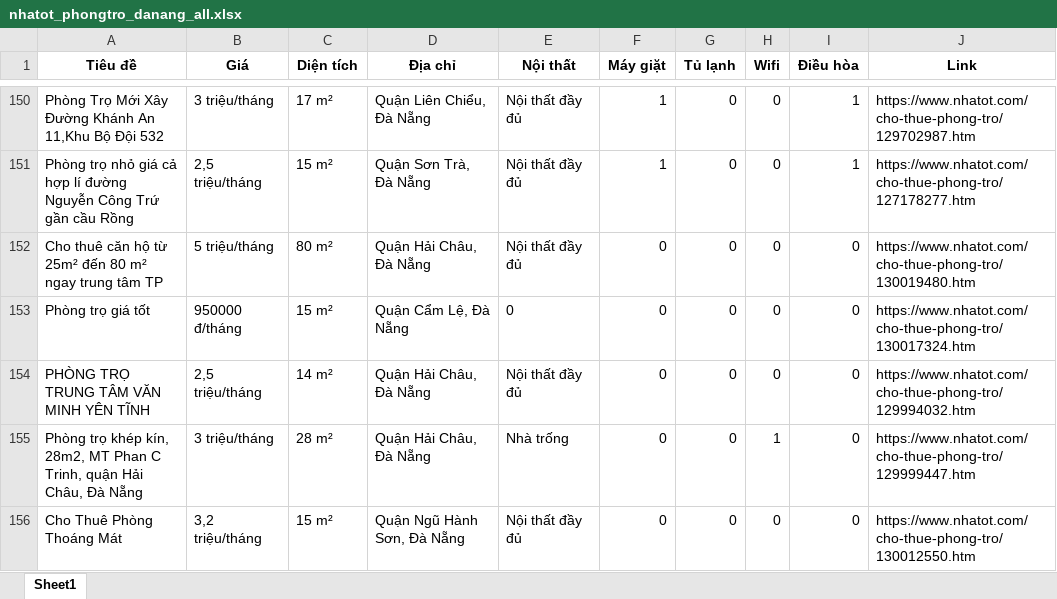
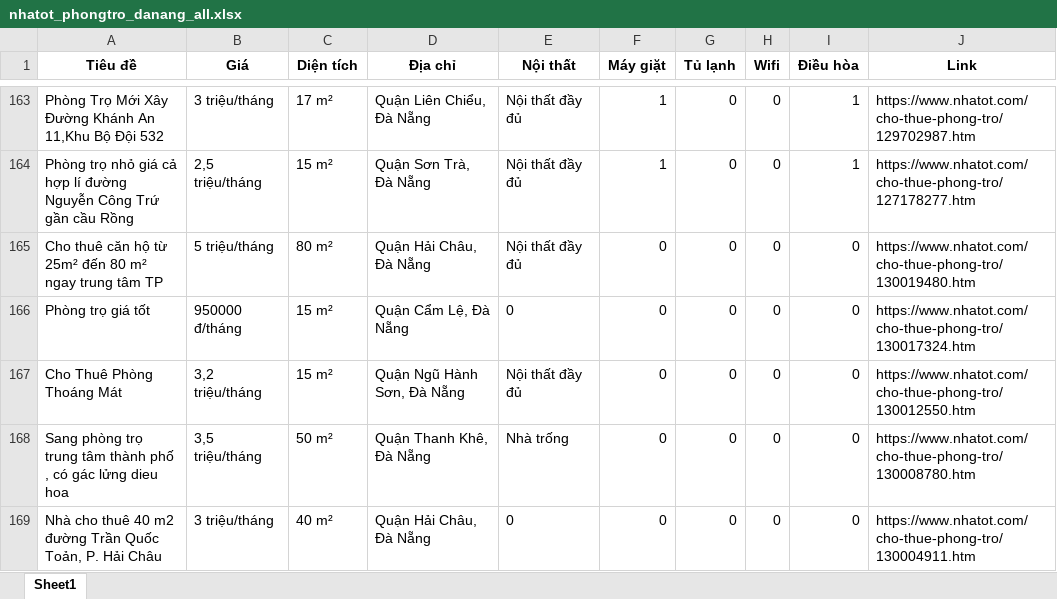
Before and after one commit to 5ude-k/c-o-d-li-u-ph-ng-tr-, an Excel workbook: nhatot_phongtro_danang_all.xlsx, sheet Sheet1, drawn as a sheet; only a part is shown, gaps mark what is left out; the shorter side is filled out with more unchanged rows; values as stored, in another font and other column widths than the file's, no borders; removed rows and columns are numbered as before the commit, all else as after; the diff covers the shown part only; the diff names each change by its address in the sheet, - before the commit and + after, or states it on an @@ line.

```diff
--- a/nhatot_phongtro_danang_all.xlsx (sheet Sheet1)
+++ b/nhatot_phongtro_danang_all.xlsx (sheet Sheet1)
-row 154: PHÒNG TRỌ TRUNG TÂM VĂN MINH YÊN TĨNH | 2,5 triệu/tháng | 14 m² | Quận Hải Châu, Đà Nẵng | Nội thất đầy đủ | 0 | 0 | 0 | 0 | https://www.nhatot.com/cho-thue-phong-tro/129994032.htm
-row 155: Phòng trọ khép kín, 28m2, MT Phan C Trinh, quận Hải Châu, Đà Nẵng | 3 triệu/tháng | 28 m² | Quận Hải Châu, Đà Nẵng | Nhà trống | 0 | 0 | 1 | 0 | https://www.nhatot.com/cho-thue-phong-tro/129999447.htm
```
Also changed, not shown: 14 added rows, 7 removed rows, 11 moved rows and 1 edited cell elsewhere in this sheet, 3 other files.
